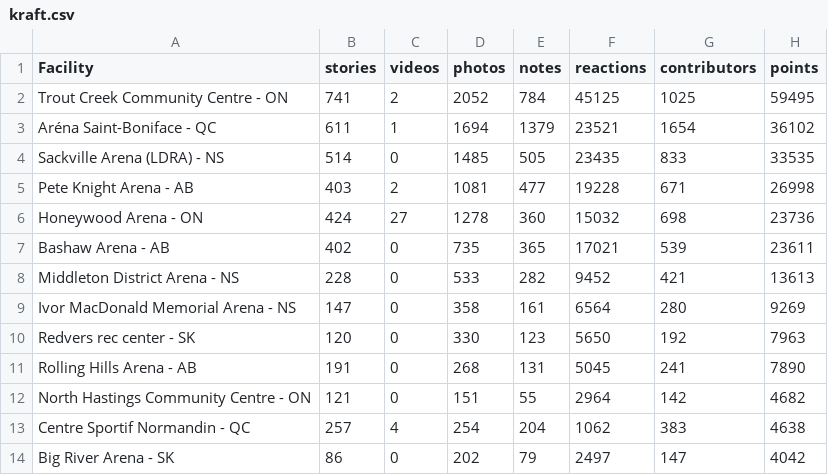
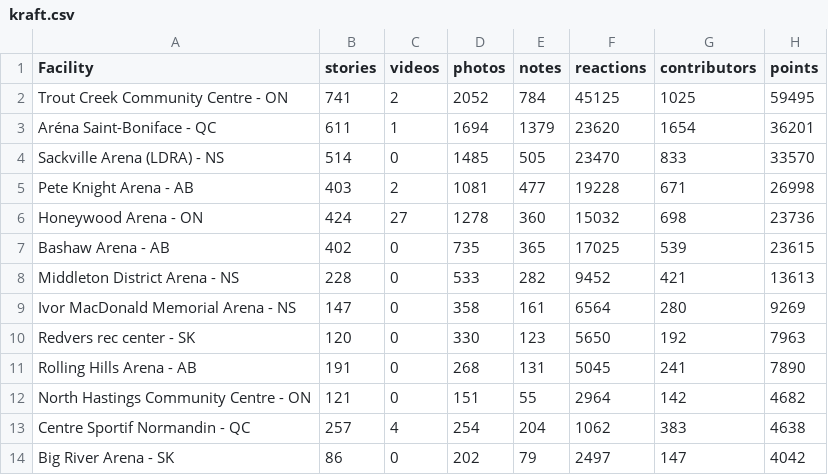
Before and after one commit to madgetr/hockeyville, a CSV file: data/kraft.csv, drawn as a sheet; only a part is shown.

```diff
--- a/data/kraft.csv
+++ b/data/kraft.csv
@@ -2,7 +2,7 @@ Facility, stories, videos, photos, notes, reactions, contributors, points
 Trout Creek Community Centre - ON,741,2,2052,784,45125,1025,59495
-Aréna Saint-Boniface - QC,611,1,1694,1379,23521,1654,36102
-Sackville Arena (LDRA) - NS,514,0,1485,505,23435,833,33535
+Aréna Saint-Boniface - QC,611,1,1694,1379,23620,1654,36201
+Sackville Arena (LDRA) - NS,514,0,1485,505,23470,833,33570
 Pete Knight Arena - AB,403,2,1081,477,19228,671,26998
 Honeywood Arena - ON,424,27,1278,360,15032,698,23736
-Bashaw Arena - AB,402,0,735,365,17021,539,23611
+Bashaw Arena - AB,402,0,735,365,17025,539,23615
 Middleton District Arena - NS,228,0,533,282,9452,421,13613
```
Also changed, not shown: 4 other files.
